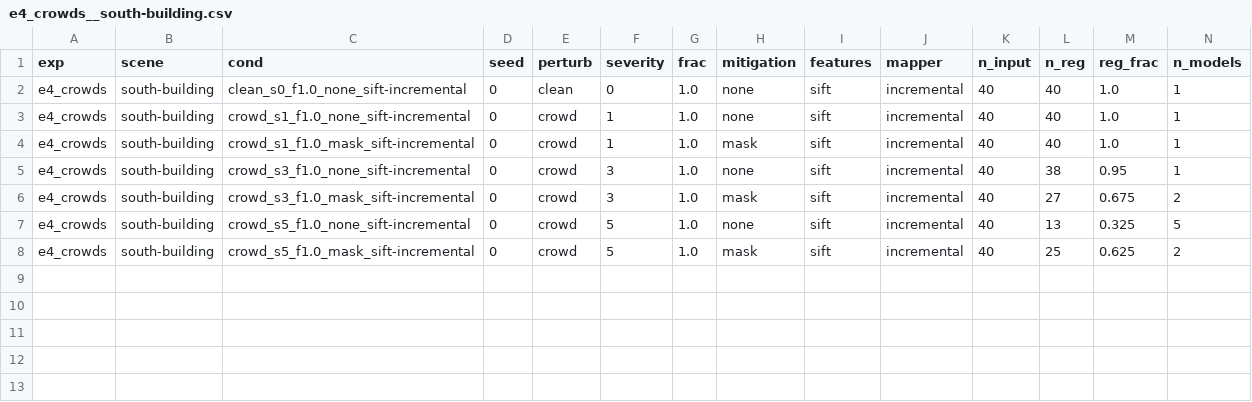
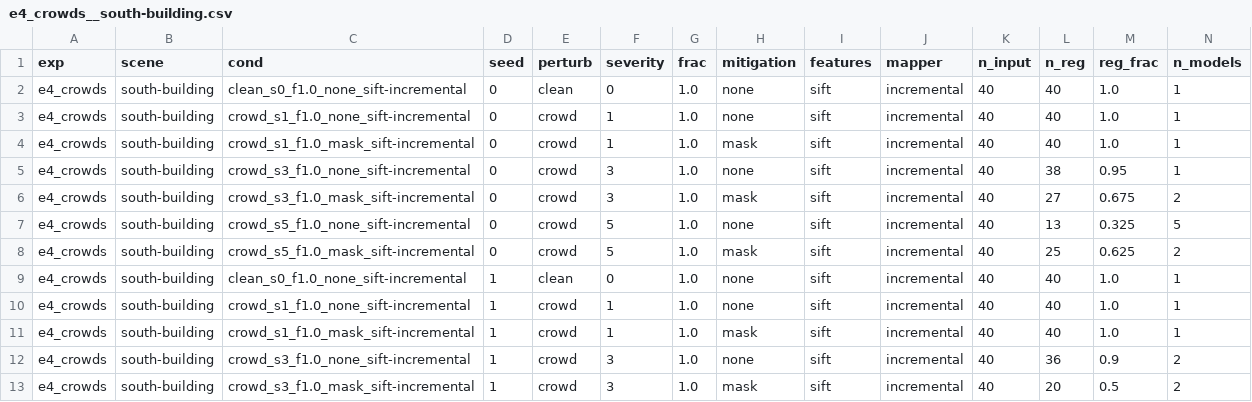
Before and after one commit to amoghshetty7436/Computer-Vision, a CSV file: results/raw/e4_crowds__south-building.csv, drawn as a sheet; only a part is shown; rows hold the shown columns only; the diff names each change by its address in the sheet, - before the commit and + after, or states it on an @@ line.

```diff
--- a/results/raw/e4_crowds__south-building.csv
+++ b/results/raw/e4_crowds__south-building.csv
+row 9: e4_crowds | south-building | clean_s0_f1.0_none_sift-incremental | 1 | clean | 0 | 1.0 | none | sift | incremental | 40 | 40 | 1.0 | 1
+row 10: e4_crowds | south-building | crowd_s1_f1.0_none_sift-incremental | 1 | crowd | 1 | 1.0 | none | sift | incremental | 40 | 40 | 1.0 | 1
+row 11: e4_crowds | south-building | crowd_s1_f1.0_mask_sift-incremental | 1 | crowd | 1 | 1.0 | mask | sift | incremental | 40 | 40 | 1.0 | 1
+row 12: e4_crowds | south-building | crowd_s3_f1.0_none_sift-incremental | 1 | crowd | 3 | 1.0 | none | sift | incremental | 40 | 36 | 0.9 | 2
+row 13: e4_crowds | south-building | crowd_s3_f1.0_mask_sift-incremental | 1 | crowd | 3 | 1.0 | mask | sift | incremental | 40 | 20 | 0.5 | 2
```
Also changed, not shown: results/raw/e2_analytic__south-building.csv, results/raw/e4_crowds__gerrard-hall.csv, 11 other files.
